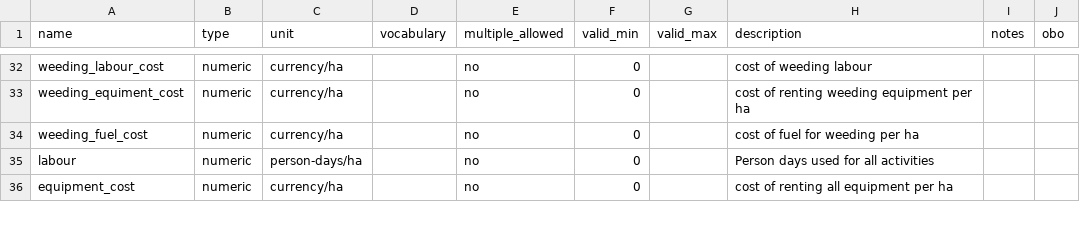
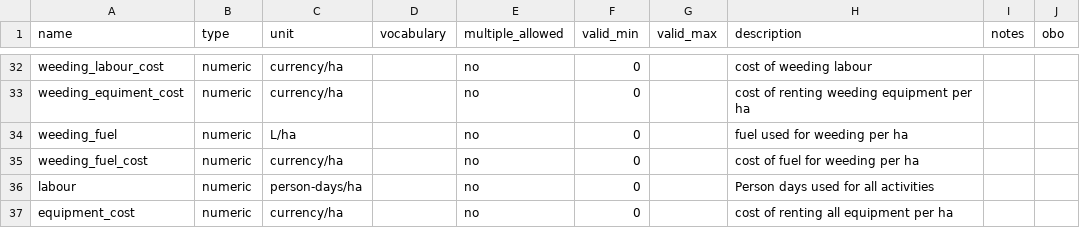
Before and after one commit to controvoc/terminag, a CSV file: variables/variables_economic.csv, drawn as a sheet; only a part is shown, gaps mark what is left out.

```diff
--- a/variables/variables_economic.csv
+++ b/variables/variables_economic.csv
@@ -33,2 +33,3 @@ weeding_labour_cost,numeric,currency/ha,,no,0,,cost of weeding labour,,
 weeding_equiment_cost,numeric,currency/ha,,no,0,,cost of renting weeding equipment per ha,,
+weeding_fuel,numeric,L/ha,,no,0,,fuel used  for weeding per ha,,
 weeding_fuel_cost,numeric,currency/ha,,no,0,,cost of fuel for weeding per ha,,
```
Also changed, not shown: variables/variables_emission.csv.
